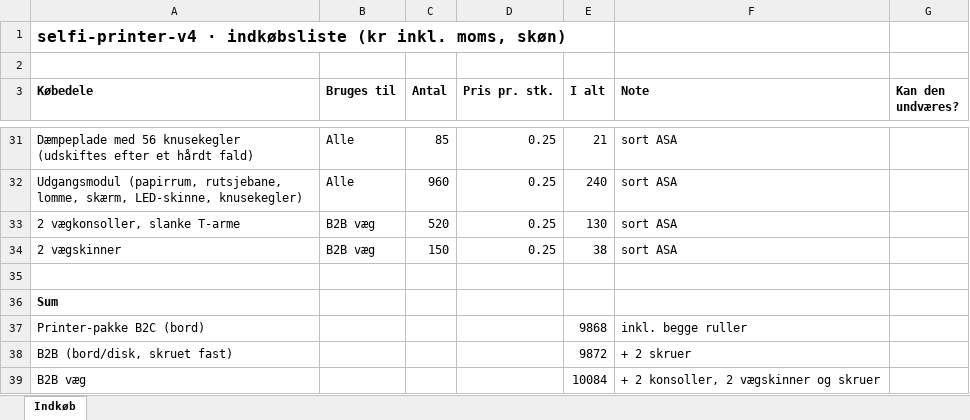
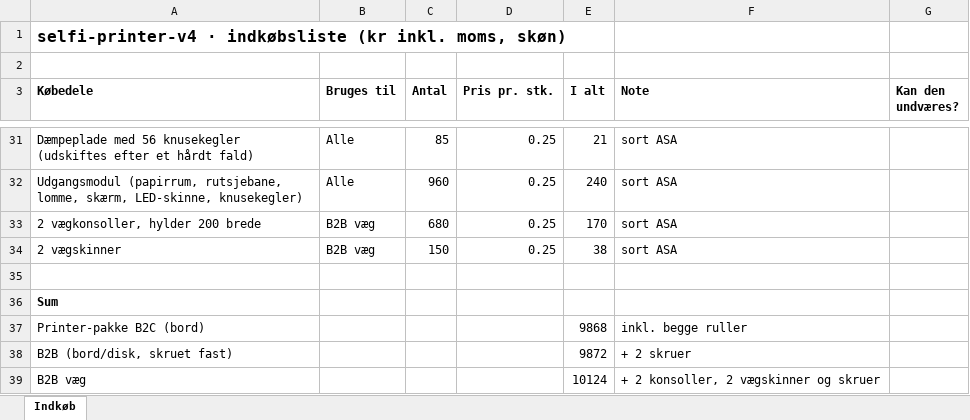
Before and after one commit to esbenchristensen/selfiebox, an Excel workbook: hardware/stl/printer/selfi-printer-v4/selfi-printer-v4_indkoebsliste.xlsx, sheet Indkøb, drawn as a sheet; only a part is shown, gaps mark what is left out; values as stored, in another font and other column widths than the file's, no borders; the diff names each change by its address in the sheet, - before the commit and + after, or states it on an @@ line.

```diff
--- a/hardware/stl/printer/selfi-printer-v4/selfi-printer-v4_indkoebsliste.xlsx (sheet Indkøb)
+++ b/hardware/stl/printer/selfi-printer-v4/selfi-printer-v4_indkoebsliste.xlsx (sheet Indkøb)
-A33 (Købedele): 2 vægkonsoller, slanke T-arme
+A33 (Købedele): 2 vægkonsoller, hylder 200 brede
-C33 (Antal): 520
+C33 (Antal): 680
-E33 (I alt): 130
+E33 (I alt): 170
-E39 (I alt): 10084
+E39 (I alt): 10124
```
Also changed, not shown: 22 other files.
